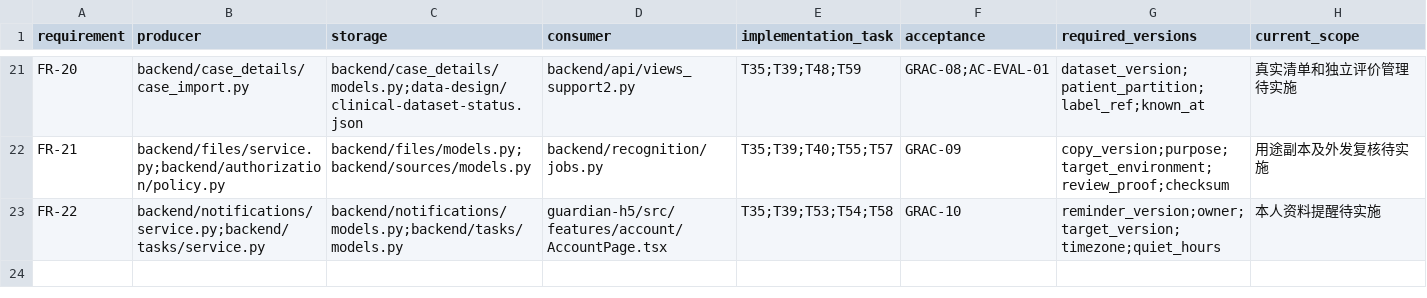
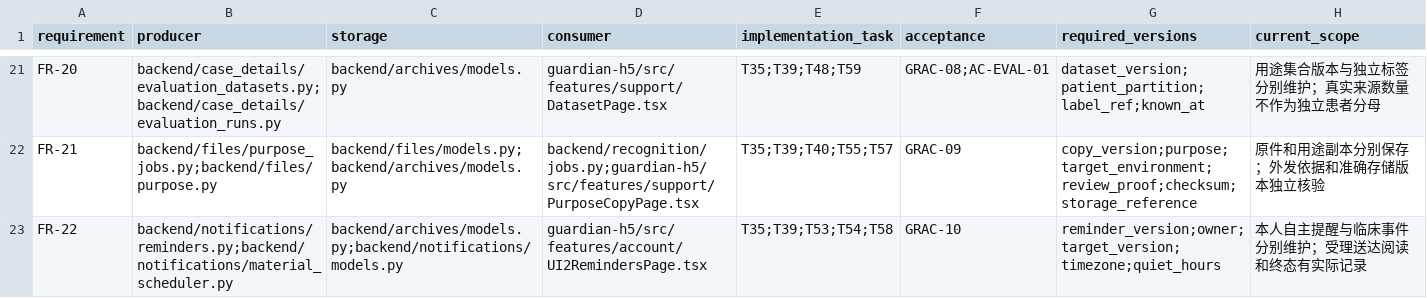
Before and after one commit to LIUgongxi2046/sjia, a CSV file: planning/reception-v2.csv, drawn as a sheet; only a part is shown, gaps mark what is left out; the diff covers the shown part only; the diff names each change by its address in the sheet, - before the commit and + after, or states it on an @@ line.

```diff
--- a/planning/reception-v2.csv
+++ b/planning/reception-v2.csv
-B21 (producer): backend/case_details/case_import.py
+B21 (producer): backend/case_details/evaluation_datasets.py;backend/case_details/evaluation_runs.py
-C21 (storage): backend/case_details/models.py;data-design/clinical-dataset-status.json
+C21 (storage): backend/archives/models.py
-D21 (consumer): backend/api/views_support2.py
+D21 (consumer): guardian-h5/src/features/support/DatasetPage.tsx
-H21 (current_scope): 真实清单和独立评价管理待实施
+H21 (current_scope): 用途集合版本与独立标签分别维护；真实来源数量不作为独立患者分母
-B22 (producer): backend/files/service.py;backend/authorization/policy.py
+B22 (producer): backend/files/purpose_jobs.py;backend/files/purpose.py
-C22 (storage): backend/files/models.py;backend/sources/models.py
+C22 (storage): backend/files/models.py;backend/archives/models.py
-D22 (consumer): backend/recognition/jobs.py
+D22 (consumer): backend/recognition/jobs.py;guardian-h5/src/features/support/PurposeCopyPage.tsx
-G22 (required_versions): copy_version;purpose;target_environment;review_proof;checksum
+G22 (required_versions): copy_version;purpose;target_environment;review_proof;checksum;storage_reference
-H22 (current_scope): 用途副本及外发复核待实施
+H22 (current_scope): 原件和用途副本分别保存；外发依据和准确存储版本独立核验
-B23 (producer): backend/notifications/service.py;backend/tasks/service.py
+B23 (producer): backend/notifications/reminders.py;backend/notifications/material_scheduler.py
-C23 (storage): backend/notifications/models.py;backend/tasks/models.py
+C23 (storage): backend/archives/models.py;backend/notifications/models.py
-D23 (consumer): guardian-h5/src/features/account/AccountPage.tsx
+D23 (consumer): guardian-h5/src/features/account/UI2RemindersPage.tsx
-H23 (current_scope): 本人资料提醒待实施
+H23 (current_scope): 本人自主提醒与临床事件分别维护；受理送达阅读和终态有实际记录
```
Also changed, not shown: 64 edited cells elsewhere in this file, 15 other files.
